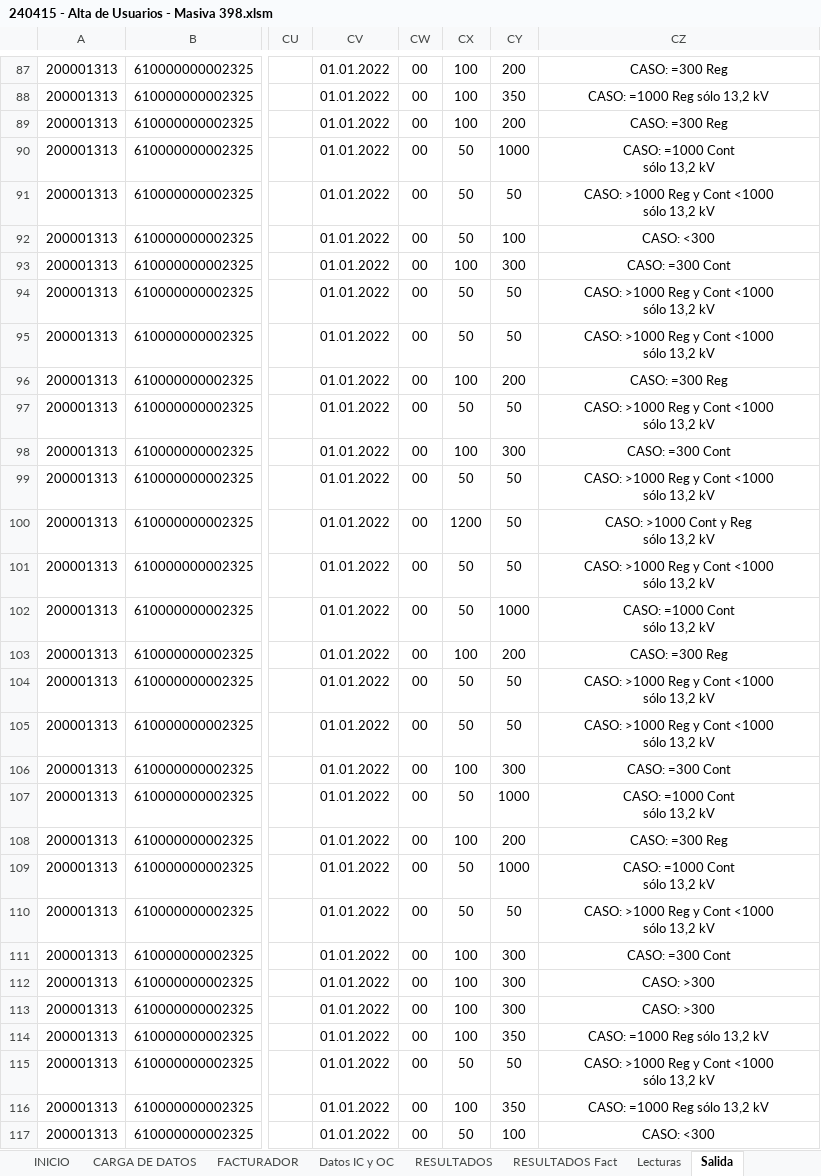
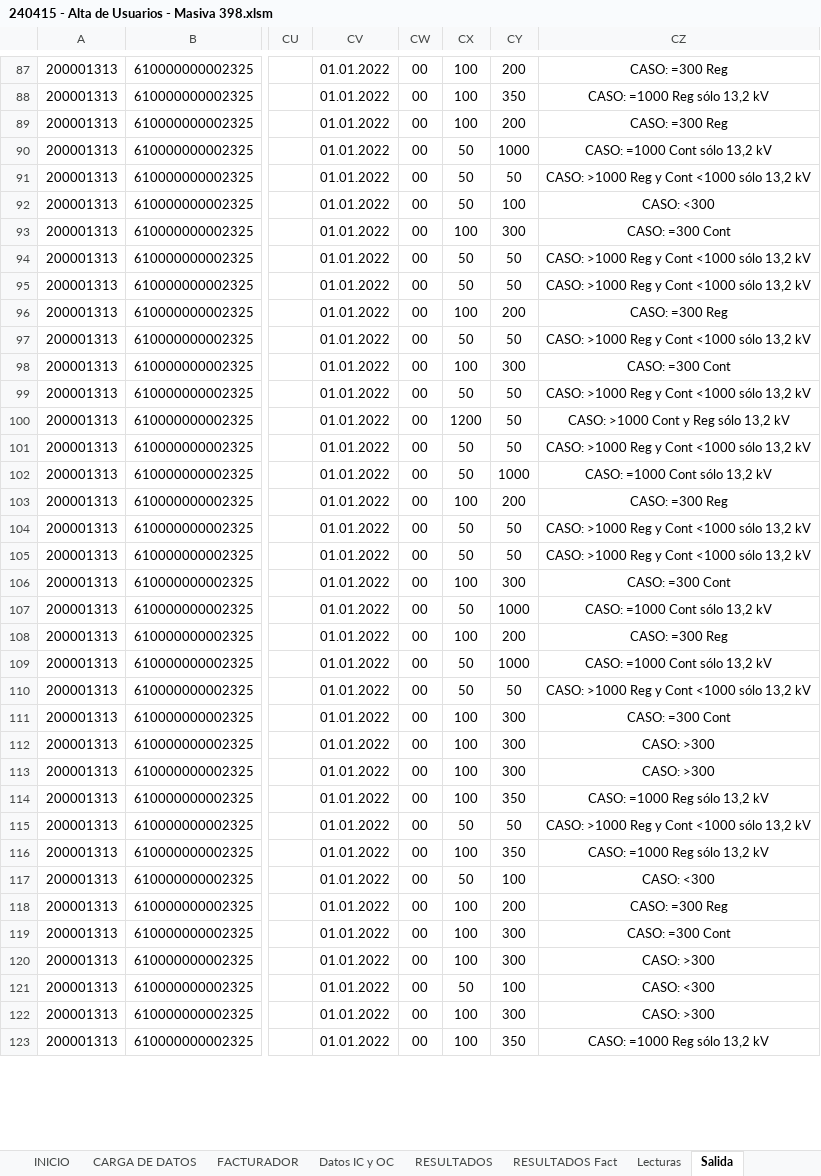
Before and after one commit to FrancoSchiavoni/Python-sap, an Excel workbook: 240415 - Alta de Usuarios - Masiva 398.xlsm, sheet Salida, drawn as a sheet; only a part is shown, gaps mark what is left out; the shorter side is filled out with more unchanged rows; values as stored, in another font and other column widths than the file's, no borders; ↵ is a line break in a cell; the diff covers the shown part only; the diff names each change by its address in the sheet, - before the commit and + after, or states it on an @@ line.

```diff
--- a/240415 - Alta de Usuarios - Masiva 398.xlsm (sheet Salida)
+++ b/240415 - Alta de Usuarios - Masiva 398.xlsm (sheet Salida)
-CZ90: CASO: =1000 Cont ↵ sólo 13,2 kV
+CZ90: CASO: =1000 Cont sólo 13,2 kV
-CZ91: CASO: >1000 Reg y Cont <1000 ↵ sólo 13,2 kV
+CZ91: CASO: >1000 Reg y Cont <1000 sólo 13,2 kV
-CZ94:CZ95: CASO: >1000 Reg y Cont <1000 ↵ sólo 13,2 kV
+CZ94:CZ95: CASO: >1000 Reg y Cont <1000 sólo 13,2 kV
-CZ97: CASO: >1000 Reg y Cont <1000 ↵ sólo 13,2 kV
+CZ97: CASO: >1000 Reg y Cont <1000 sólo 13,2 kV
-CZ99: CASO: >1000 Reg y Cont <1000 ↵ sólo 13,2 kV
+CZ99: CASO: >1000 Reg y Cont <1000 sólo 13,2 kV
-CZ100: CASO: >1000 Cont y Reg ↵ sólo 13,2 kV
+CZ100: CASO: >1000 Cont y Reg sólo 13,2 kV
-CZ101: CASO: >1000 Reg y Cont <1000 ↵ sólo 13,2 kV
+CZ101: CASO: >1000 Reg y Cont <1000 sólo 13,2 kV
-CZ102: CASO: =1000 Cont ↵ sólo 13,2 kV
+CZ102: CASO: =1000 Cont sólo 13,2 kV
-CZ104:CZ105: CASO: >1000 Reg y Cont <1000 ↵ sólo 13,2 kV
+CZ104:CZ105: CASO: >1000 Reg y Cont <1000 sólo 13,2 kV
-CZ107: CASO: =1000 Cont ↵ sólo 13,2 kV
+CZ107: CASO: =1000 Cont sólo 13,2 kV
-CZ109: CASO: =1000 Cont ↵ sólo 13,2 kV
+CZ109: CASO: =1000 Cont sólo 13,2 kV
-CZ110: CASO: >1000 Reg y Cont <1000 ↵ sólo 13,2 kV
+CZ110: CASO: >1000 Reg y Cont <1000 sólo 13,2 kV
-CZ115: CASO: >1000 Reg y Cont <1000 ↵ sólo 13,2 kV
+CZ115: CASO: >1000 Reg y Cont <1000 sólo 13,2 kV
```
Also changed, not shown: 32 edited cells elsewhere in this sheet, sheet CARGA DE DATOS, sheet Lecturas, 1 other file.
